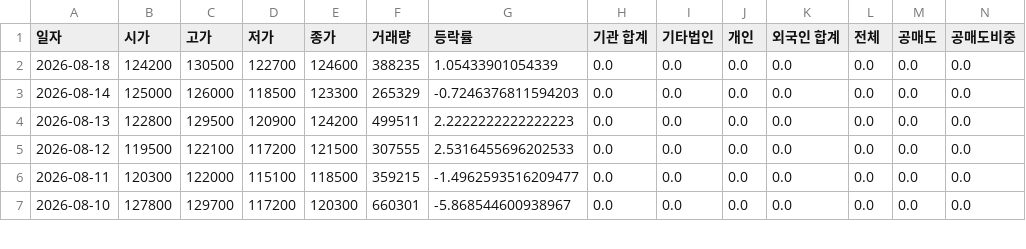
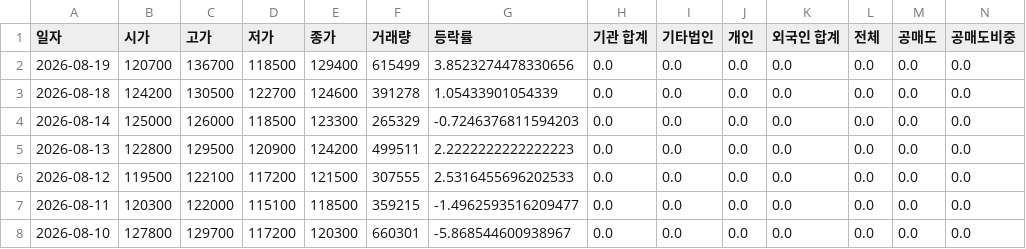
Before and after one commit to ccyun95/Power_telecom_display_work, a CSV file: data/HD_Hyundai_Energy_Solutions_322000_stock_data.csv, drawn as a sheet; only a part is shown; addresses are those after the commit; rows hold the shown columns only; the diff names each change by its address in the sheet, - before the commit and + after, or states it on an @@ line.

```diff
--- a/data/HD_Hyundai_Energy_Solutions_322000_stock_data.csv
+++ b/data/HD_Hyundai_Energy_Solutions_322000_stock_data.csv
+row 2: 2026-08-19 | 120700 | 136700 | 118500 | 129400 | 615499 | 3.8523274478330656 | 0.0 | 0.0 | 0.0 | 0.0 | 0.0 | 0.0 | 0.0
-F3 (거래량): 388235
+F3 (거래량): 391278
```
Also changed, not shown: data/HD_Hyundai_Electric_267260_stock_data.csv, data/LS_Electric_010120_stock_data.csv, 10 other files.
